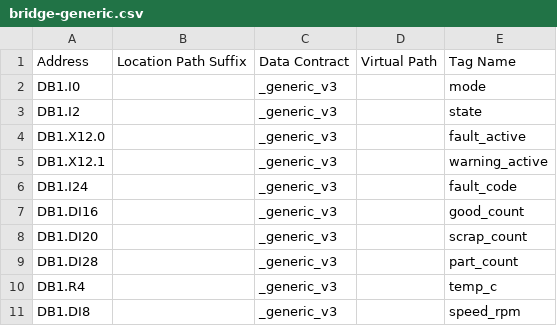
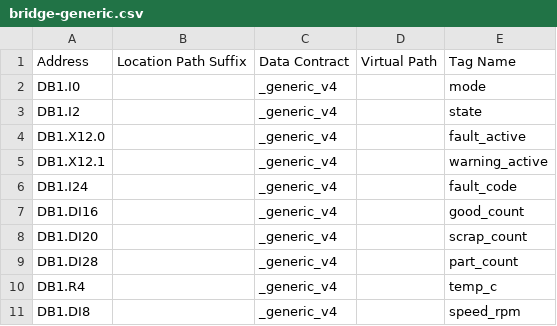
Before and after one commit to krgrsebastian/S7Comm-Simulator, a CSV file: bridge-generic.csv, drawn as a sheet.

```diff
--- a/bridge-generic.csv
+++ b/bridge-generic.csv
@@ -1,11 +1,11 @@
 Address,Location Path Suffix,Data Contract,Virtual Path,Tag Name
-DB1.I0,,_generic_v3,,mode
-DB1.I2,,_generic_v3,,state
-DB1.X12.0,,_generic_v3,,fault_active
-DB1.X12.1,,_generic_v3,,warning_active
-DB1.I24,,_generic_v3,,fault_code
-DB1.DI16,,_generic_v3,,good_count
-DB1.DI20,,_generic_v3,,scrap_count
-DB1.DI28,,_generic_v3,,part_count
-DB1.R4,,_generic_v3,,temp_c
-DB1.DI8,,_generic_v3,,speed_rpm
+DB1.I0,,_generic_v4,,mode
+DB1.I2,,_generic_v4,,state
+DB1.X12.0,,_generic_v4,,fault_active
+DB1.X12.1,,_generic_v4,,warning_active
+DB1.I24,,_generic_v4,,fault_code
+DB1.DI16,,_generic_v4,,good_count
+DB1.DI20,,_generic_v4,,scrap_count
+DB1.DI28,,_generic_v4,,part_count
+DB1.R4,,_generic_v4,,temp_c
+DB1.DI8,,_generic_v4,,speed_rpm
```
Also changed, not shown: bridge-cnc.csv, bridge-oven.csv, 4 other files.
